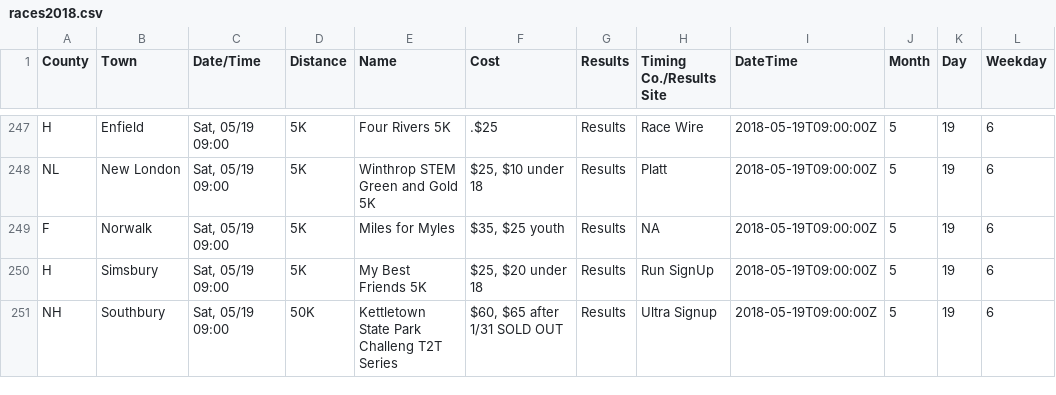
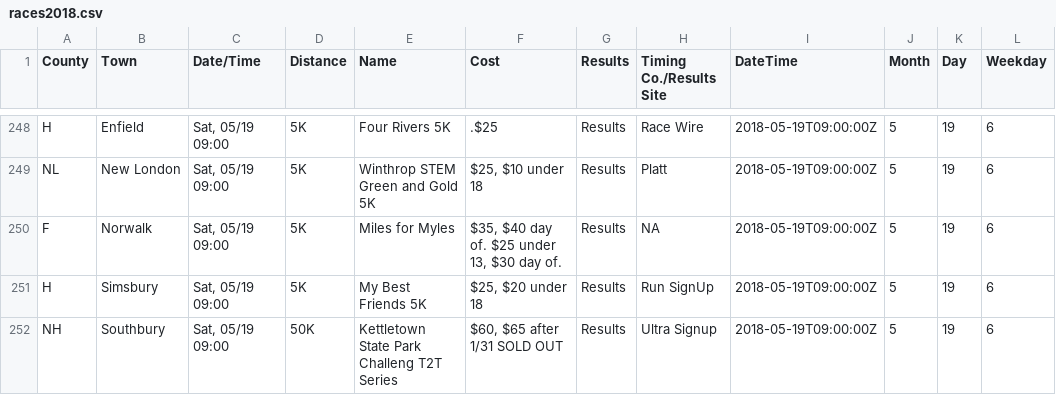
Before and after one commit to jpasini/dataviz-project-template, a CSV file: data/races2018.csv, drawn as a sheet; only a part is shown, gaps mark what is left out; the diff covers the shown part only.

```diff
--- a/data/races2018.csv
+++ b/data/races2018.csv
@@ -249,3 +250,3 @@ H,Enfield,"Sat, 05/19 09:00",5K,Four Rivers 5K,.$25,Results,Race Wire,2018-05-19
 NL,New London,"Sat, 05/19 09:00",5K,Winthrop STEM Green and Gold 5K,"$25, $10 under 18",Results,Platt,2018-05-19T09:00:00Z,5,19,6
-F,Norwalk,"Sat, 05/19 09:00",5K,Miles for Myles,"$35,  $25 youth",Results,NA,2018-05-19T09:00:00Z,5,19,6
+F,Norwalk,"Sat, 05/19 09:00",5K,Miles for Myles,"$35, $40 day of.  $25 under 13, $30 day of.",Results,NA,2018-05-19T09:00:00Z,5,19,6
 H,Simsbury,"Sat, 05/19 09:00",5K,My Best Friends 5K,"$25,  $20 under 18",Results,Run SignUp,2018-05-19T09:00:00Z,5,19,6
```
Also changed, not shown: 2 added rows, 1 removed row and 6 edited cells elsewhere in this file, 2 other files.
